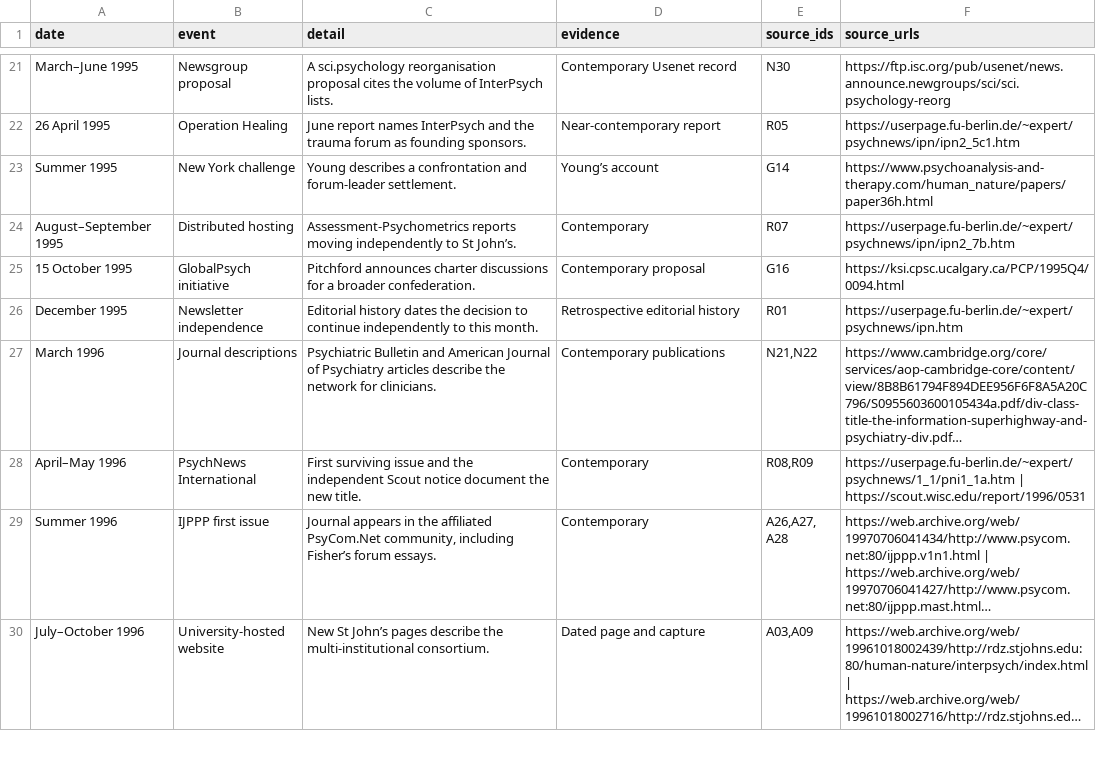
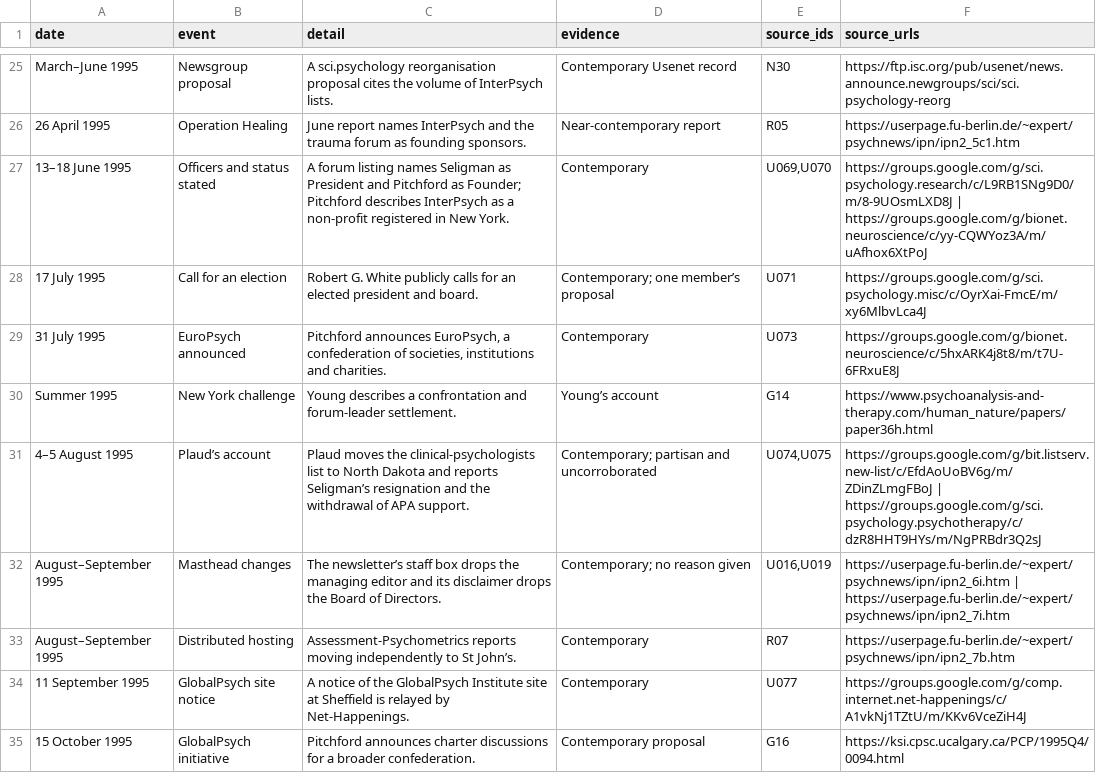
Before and after one commit to ipitchford/evidence-press-site, a CSV file: assets/interpsych/timeline.csv, drawn as a sheet; only a part is shown, gaps mark what is left out; the shorter side is filled out with more unchanged rows; long unchanged cells end in …; the diff covers the shown part only; the diff names each change by its address in the sheet, - before the commit and + after, or states it on an @@ line.

```diff
--- a/assets/interpsych/timeline.csv
+++ b/assets/interpsych/timeline.csv
+row 27: 13–18 June 1995 | Officers and status stated | A forum listing names Seligman as President and Pitchford as Founder; Pitchford describes InterPsych as a non-profit registered in New York. | Contemporary | U069,U070 | https://groups.google.com/g/sci.psychology.research/c/L9RB1SNg9D0/m/8-9UOsmLXD8J | https://groups.google.com/g/bionet.neuroscience/c/yy-CQWYoz3A/m/uAfhox6XtPoJ
+row 28: 17 July 1995 | Call for an election | Robert G. White publicly calls for an elected president and board. | Contemporary; one member’s proposal | U071 | https://groups.google.com/g/sci.psychology.misc/c/OyrXai-FmcE/m/xy6MlbvLca4J
+row 29: 31 July 1995 | EuroPsych announced | Pitchford announces EuroPsych, a confederation of societies, institutions and charities. | Contemporary | U073 | https://groups.google.com/g/bionet.neuroscience/c/5hxARK4j8t8/m/t7U-6FRxuE8J
+row 31: 4–5 August 1995 | Plaud’s account | Plaud moves the clinical-psychologists list to North Dakota and reports Seligman’s resignation and the withdrawal of APA support. | Contemporary; partisan and uncorroborated | U074,U075 | https://groups.google.com/g/bit.listserv.new-list/c/EfdAoUoBV6g/m/ZDinZLmgFBoJ | https://groups.google.com/g/sci.psychology.psychotherapy/c/dzR8HHT9HYs/m/NgPRBdr3Q2sJ
+row 32: August–September 1995 | Masthead changes | The newsletter’s staff box drops the managing editor and its disclaimer drops the Board of Directors. | Contemporary; no reason given | U016,U019 | https://userpage.fu-berlin.de/~expert/psychnews/ipn/ipn2_6i.htm | https://userpage.fu-berlin.de/~expert/psychnews/ipn/ipn2_7i.htm
+row 34: 11 September 1995 | GlobalPsych site notice | A notice of the GlobalPsych Institute site at Sheffield is relayed by Net-Happenings. | Contemporary | U077 | https://groups.google.com/g/comp.internet.net-happenings/c/A1vkNj1TZtU/m/KKv6VceZiH4J
```
Also changed, not shown: 10 added rows elsewhere in this file, assets/interpsych/people.csv, 10 other files.
